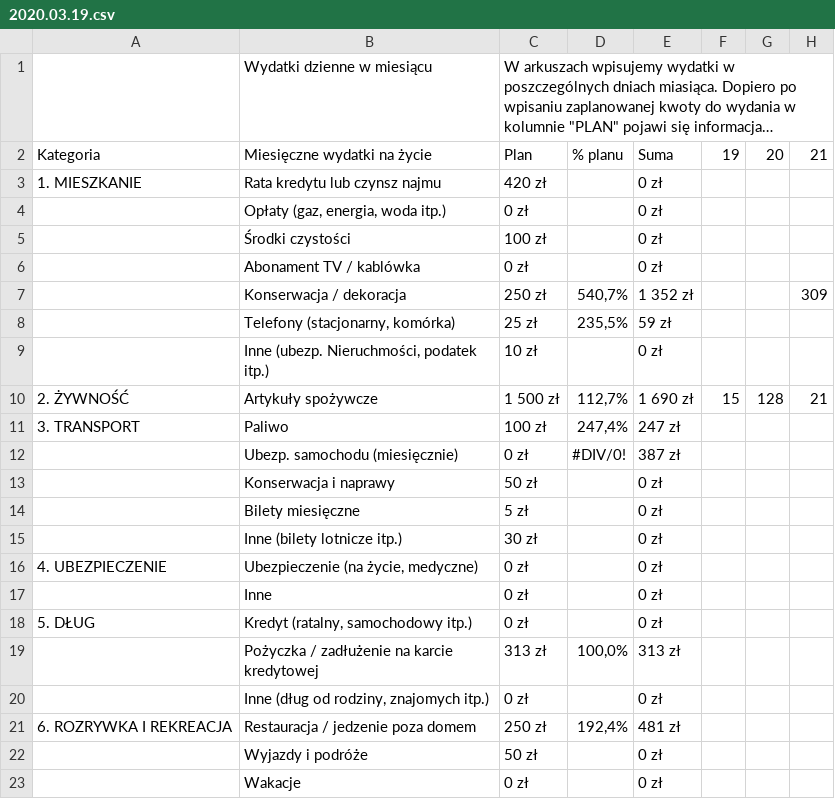
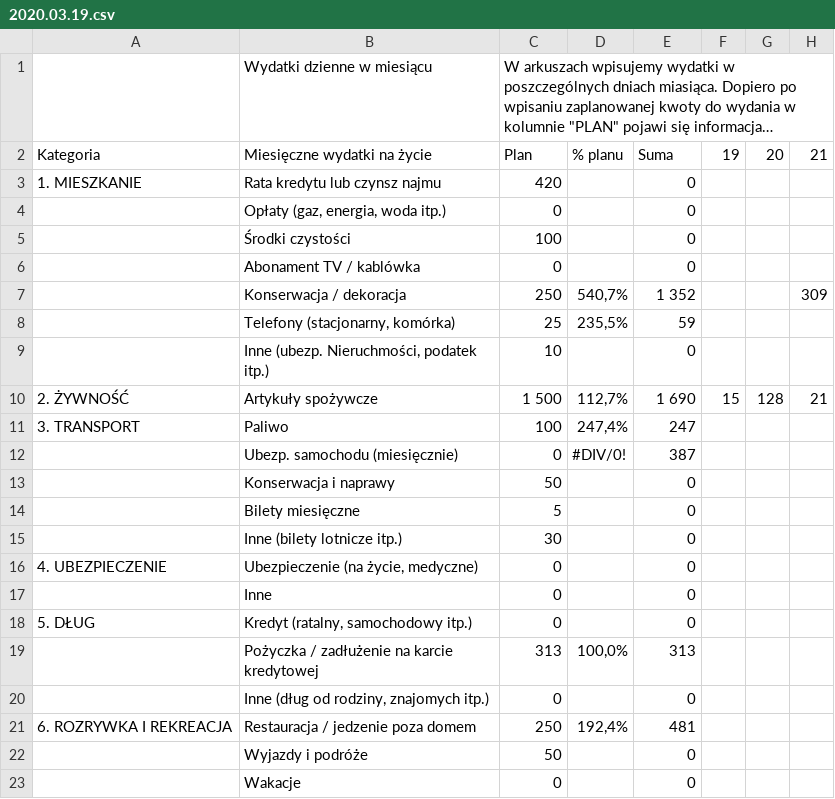
Before and after one commit to Adrian94F/BudgetManager, a CSV file: BudgetManager/import data/2020.03.19.csv, drawn as a sheet; only a part is shown; long unchanged cells end in …; the diff covers the shown part only; the diff names each change by its address in the sheet, - before the commit and + after, or states it on an @@ line.

```diff
--- a/BudgetManager/import data/2020.03.19.csv
+++ b/BudgetManager/import data/2020.03.19.csv
-C3: 420 zł
+C3: 420
-E3:E6: 0 zł
+E3:E6: 0
-C4: 0 zł
+C4: 0
-C5: 100 zł
+C5: 100
-C6: 0 zł
+C6: 0
-C7: 250 zł
+C7: 250
-E7: 1 352 zł
+E7: 1 352
-C8: 25 zł
+C8: 25
-E8: 59 zł
+E8: 59
-C9: 10 zł
+C9: 10
-E9: 0 zł
+E9: 0
-C10: 1 500 zł
+C10: 1 500
-E10: 1 690 zł
+E10: 1 690
-C11: 100 zł
+C11: 100
-E11: 247 zł
+E11: 247
-C12: 0 zł
+C12: 0
-E12: 387 zł
+E12: 387
-C13: 50 zł
+C13: 50
-E13:E18: 0 zł
+E13:E18: 0
-C14: 5 zł
+C14: 5
-C15: 30 zł
+C15: 30
-C16:C18: 0 zł
+C16:C18: 0
-C19: 313 zł
+C19: 313
-E19: 313 zł
+E19: 313
-C20: 0 zł
+C20: 0
-E20: 0 zł
+E20: 0
-C21: 250 zł
+C21: 250
-E21: 481 zł
+E21: 481
-C22: 50 zł
+C22: 50
-E22:E23: 0 zł
+E22:E23: 0
-C23: 0 zł
+C23: 0
```
Also changed, not shown: 55 edited cells elsewhere in this file, BudgetManager/import data/2019.12.20.csv, BudgetManager/import data/2020.01.20.csv, 13 other files.
